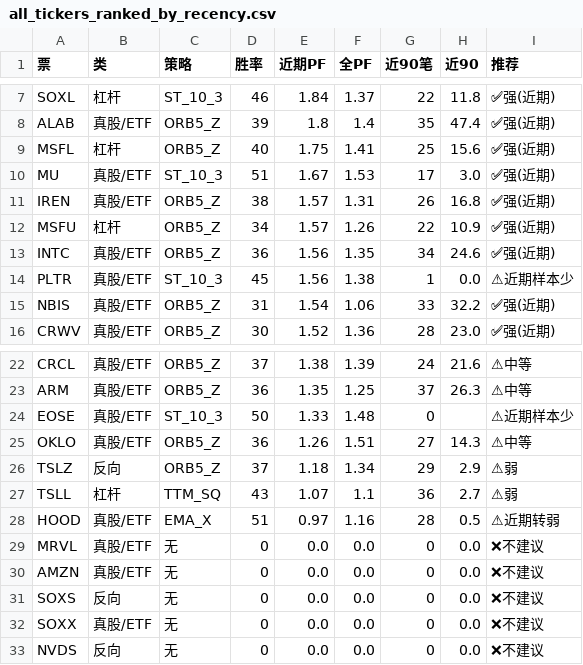
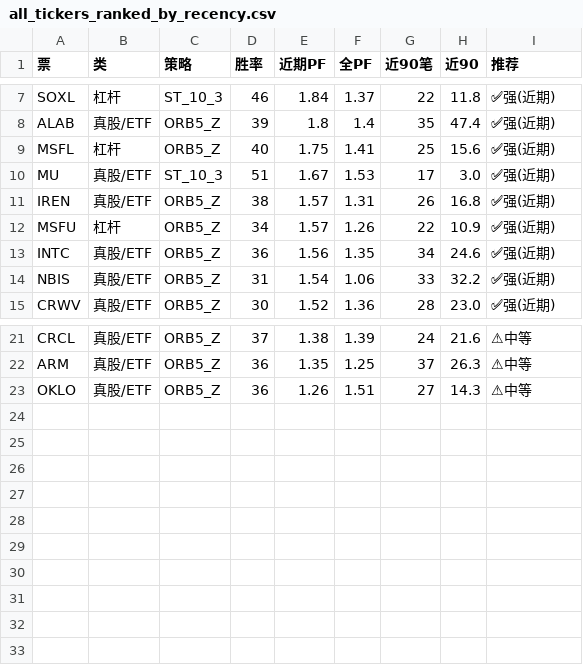
Before and after one commit to irisxinxin/quant-system, a CSV file: output/all_tickers_ranked_by_recency.csv, drawn as a sheet; only a part is shown, gaps mark what is left out; the diff names each change by its address in the sheet, - before the commit and + after, or states it on an @@ line.

```diff
--- a/output/all_tickers_ranked_by_recency.csv
+++ b/output/all_tickers_ranked_by_recency.csv
-row 14: PLTR | 真股/ETF | ST_10_3 | 45 | 1.56 | 1.38 | 1 | 0.0 | ⚠近期样本少
-row 24: EOSE | 真股/ETF | ST_10_3 | 50 | 1.33 | 1.48 | 0 |  | ⚠近期样本少
-row 26: TSLZ | 反向 | ORB5_Z | 37 | 1.18 | 1.34 | 29 | 2.9 | ⚠弱
-row 27: TSLL | 杠杆 | TTM_SQ | 43 | 1.07 | 1.1 | 36 | 2.7 | ⚠弱
-row 28: HOOD | 真股/ETF | EMA_X | 51 | 0.97 | 1.16 | 28 | 0.5 | ⚠近期转弱
-row 29: MRVL | 真股/ETF | 无 | 0 | 0.0 | 0.0 | 0 | 0.0 | ❌不建议
-row 30: AMZN | 真股/ETF | 无 | 0 | 0.0 | 0.0 | 0 | 0.0 | ❌不建议
-row 31: SOXS | 反向 | 无 | 0 | 0.0 | 0.0 | 0 | 0.0 | ❌不建议
-row 32: SOXX | 真股/ETF | 无 | 0 | 0.0 | 0.0 | 0 | 0.0 | ❌不建议
-row 33: NVDS | 反向 | 无 | 0 | 0.0 | 0.0 | 0 | 0.0 | ❌不建议
```
Also changed, not shown: output/all_tickers_ranked.csv, output/swing_ranked.csv.
